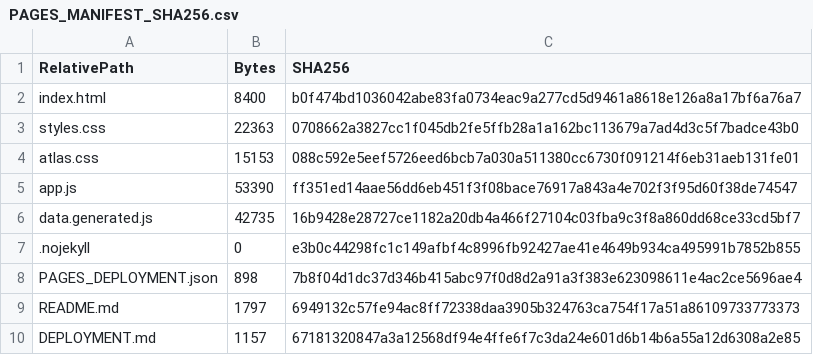
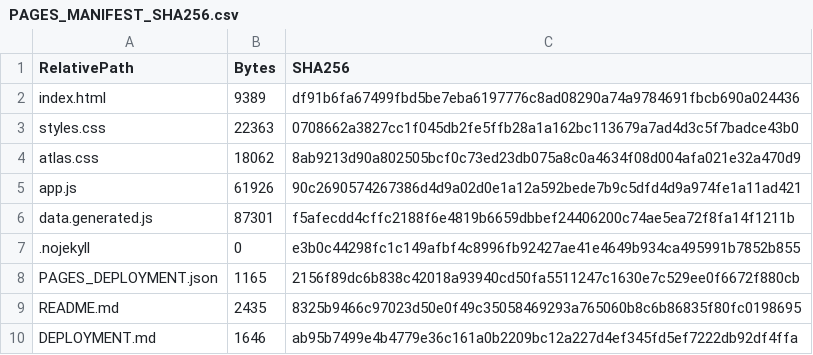
Before and after one commit to LLL-Laboratory/shared-city-cloud, a CSV file: PAGES_MANIFEST_SHA256.csv, drawn as a sheet.

```diff
--- a/PAGES_MANIFEST_SHA256.csv
+++ b/PAGES_MANIFEST_SHA256.csv
@@ -1,10 +1,10 @@
 RelativePath,Bytes,SHA256
-index.html,8400,b0f474bd1036042abe83fa0734eac9a277cd5d9461a8618e126a8a17bf6a76a7
+index.html,9389,df91b6fa67499fbd5be7eba6197776c8ad08290a74a9784691fbcb690a024436
 styles.css,22363,0708662a3827cc1f045db2fe5ffb28a1a162bc113679a7ad4d3c5f7badce43b0
-atlas.css,15153,088c592e5eef5726eed6bcb7a030a511380cc6730f091214f6eb31aeb131fe01
-app.js,53390,ff351ed14aae56dd6eb451f3f08bace76917a843a4e702f3f95d60f38de74547
-data.generated.js,42735,16b9428e28727ce1182a20db4a466f27104c03fba9c3f8a860dd68ce33cd5bf7
+atlas.css,18062,8ab9213d90a802505bcf0c73ed23db075a8c0a4634f08d004afa021e32a470d9
+app.js,61926,90c2690574267386d4d9a02d0e1a12a592bede7b9c5dfd4d9a974fe1a11ad421
+data.generated.js,87301,f5afecdd4cffc2188f6e4819b6659dbbef24406200c74ae5ea72f8fa14f1211b
 .nojekyll,0,e3b0c44298fc1c149afbf4c8996fb92427ae41e4649b934ca495991b7852b855
-PAGES_DEPLOYMENT.json,898,7b8f04d1dc37d346b415abc97f0d8d2a91a3f383e623098611e4ac2ce5696ae4
-README.md,1797,6949132c57fe94ac8ff72338daa3905b324763ca754f17a51a86109733773373
-DEPLOYMENT.md,1157,67181320847a3a12568df94e4ffe6f7c3da24e601d6b14b6a55a12d6308a2e85
+PAGES_DEPLOYMENT.json,1165,2156f89dc6b838c42018a93940cd50fa5511247c1630e7c529ee0f6672f880cb
+README.md,2435,8325b9466c97023d50e0f49c35058469293a765060b8c6b86835f80fc0198695
+DEPLOYMENT.md,1646,ab95b7499e4b4779e36c161a0b2209bc12a227d4ef345fd5ef7222db92df4ffa
```
Also changed, not shown: 7 other files.
